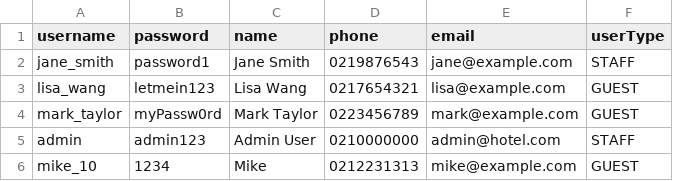
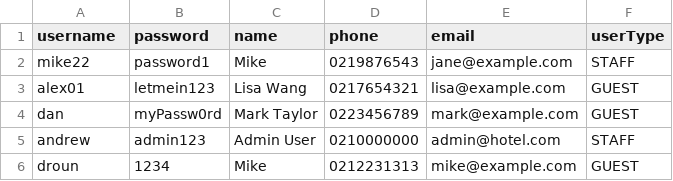
Before and after one commit to AlexSmokina/hotel-booking-system, a CSV file: HotelBookingSystem/database/user.csv, drawn as a sheet.

Commit message:
Continue developing on booking manager

```diff
--- a/HotelBookingSystem/database/user.csv
+++ b/HotelBookingSystem/database/user.csv
@@ -1,6 +1,6 @@
 username,password,name,phone,email,userType
-jane_smith,password1,Jane Smith,0219876543,jane@example.com,STAFF
-lisa_wang,letmein123,Lisa Wang,0217654321,lisa@example.com,GUEST
-mark_taylor,myPassw0rd,Mark Taylor,0223456789,mark@example.com,GUEST
-admin,admin123,Admin User,0210000000,admin@hotel.com,STAFF
-mike_10,1234,Mike,0212231313,mike@example.com,GUEST
+mike22,password1,Mike,0219876543,jane@example.com,STAFF
+alex01,letmein123,Lisa Wang,0217654321,lisa@example.com,GUEST
+dan,myPassw0rd,Mark Taylor,0223456789,mark@example.com,GUEST
+andrew,admin123,Admin User,0210000000,admin@hotel.com,STAFF
+droun,1234,Mike,0212231313,mike@example.com,GUEST
```
Also changed, not shown: 8 other files.
